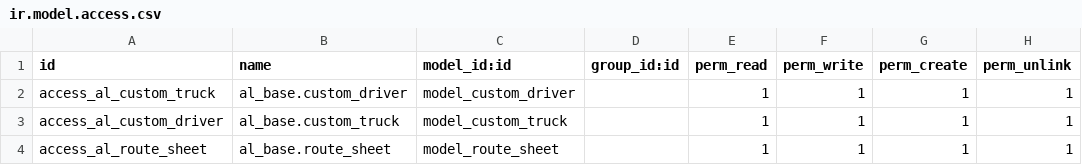
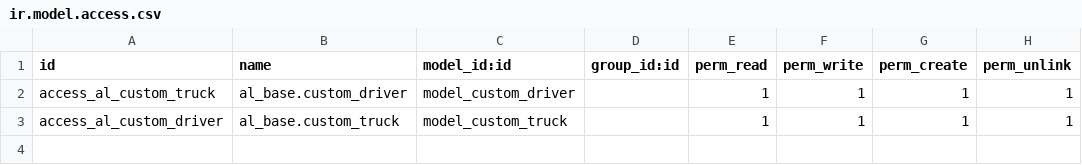
Before and after one commit to dimabe-odoo/AmbientesLimpiosSA, a CSV file: al_base/security/ir.model.access.csv, drawn as a sheet.

Commit message:
Add route_map module

```diff
--- a/al_base/security/ir.model.access.csv
+++ b/al_base/security/ir.model.access.csv
@@ -3,2 +3 @@ access_al_custom_truck,al_base.custom_driver,model_custom_driver,,1,1,1,1
 access_al_custom_driver,al_base.custom_truck,model_custom_truck,,1,1,1,1
-access_al_route_sheet,al_base.route_sheet,model_route_sheet,,1,1,1,1
```
Also changed, not shown: 26 other files.
